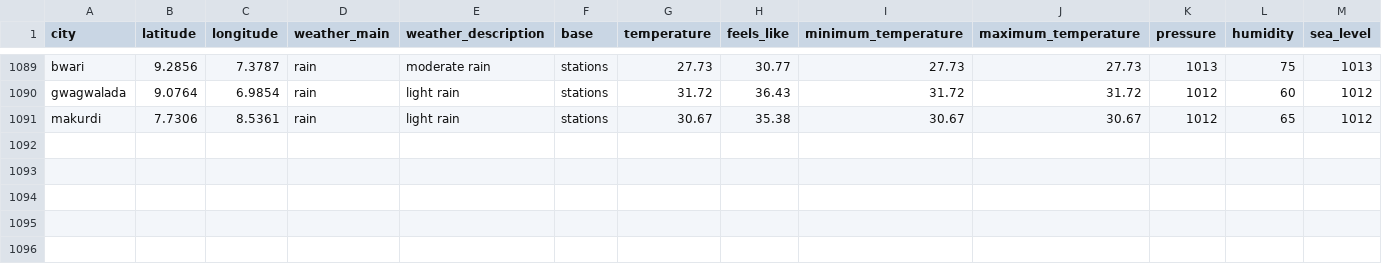
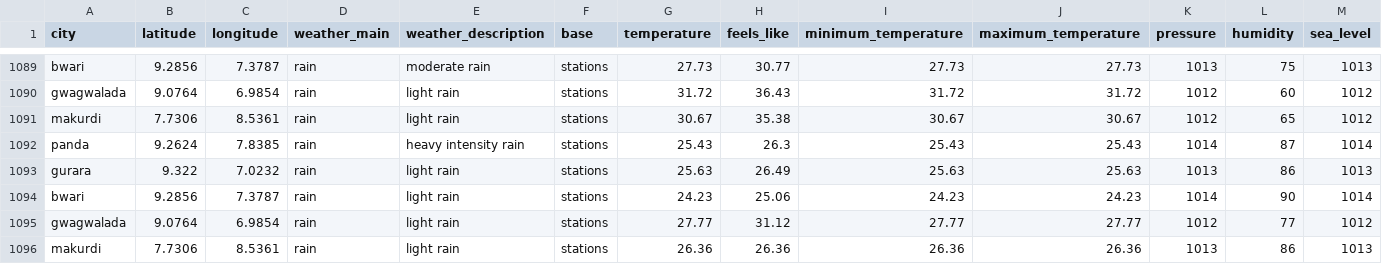
Before and after one commit to Jeremiahameh/weather-etl-project, a CSV file: weather_data.csv, drawn as a sheet; only a part is shown, gaps mark what is left out; rows hold the shown columns only; the diff names each change by its address in the sheet, - before the commit and + after, or states it on an @@ line.

```diff
--- a/weather_data.csv
+++ b/weather_data.csv
+row 1092: panda | 9.2624 | 7.8385 | rain | heavy intensity rain | stations | 25.43 | 26.3 | 25.43 | 25.43 | 1014 | 87 | 1014
+row 1093: gurara | 9.322 | 7.0232 | rain | light rain | stations | 25.63 | 26.49 | 25.63 | 25.63 | 1013 | 86 | 1013
+row 1094: bwari | 9.2856 | 7.3787 | rain | light rain | stations | 24.23 | 25.06 | 24.23 | 24.23 | 1014 | 90 | 1014
+row 1095: gwagwalada | 9.0764 | 6.9854 | rain | light rain | stations | 27.77 | 31.12 | 27.77 | 27.77 | 1012 | 77 | 1012
+row 1096: makurdi | 7.7306 | 8.5361 | rain | light rain | stations | 26.36 | 26.36 | 26.36 | 26.36 | 1013 | 86 | 1013
```
